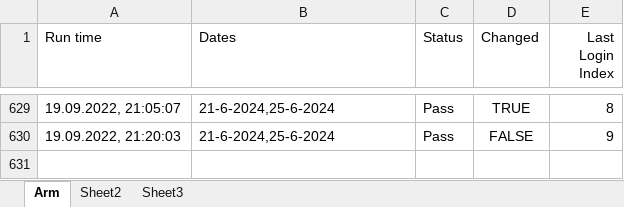
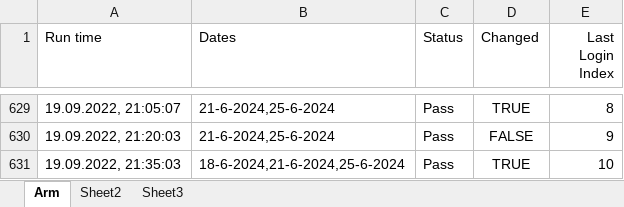
Before and after one commit to GevorgAdamyan/dateCheckerArm, an Excel workbook: data/data.xlsx, sheet Arm, drawn as a sheet; only a part is shown, gaps mark what is left out; values as stored, in another font and other column widths than the file's, no borders; the diff names each change by its address in the sheet, - before the commit and + after, or states it on an @@ line.

Commit message:
Update data file

```diff
--- a/data/data.xlsx (sheet Arm)
+++ b/data/data.xlsx (sheet Arm)
+row 631: 19.09.2022, 21:35:03 | 18-6-2024,21-6-2024,25-6-2024 | Pass | TRUE | 10
```
